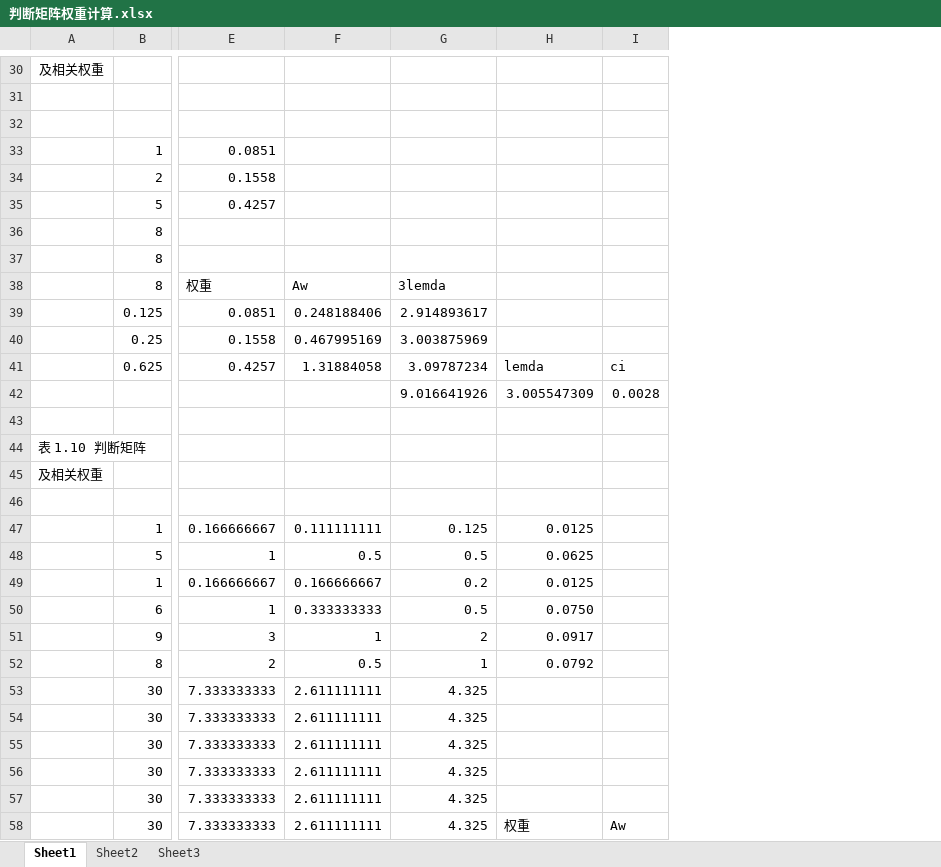
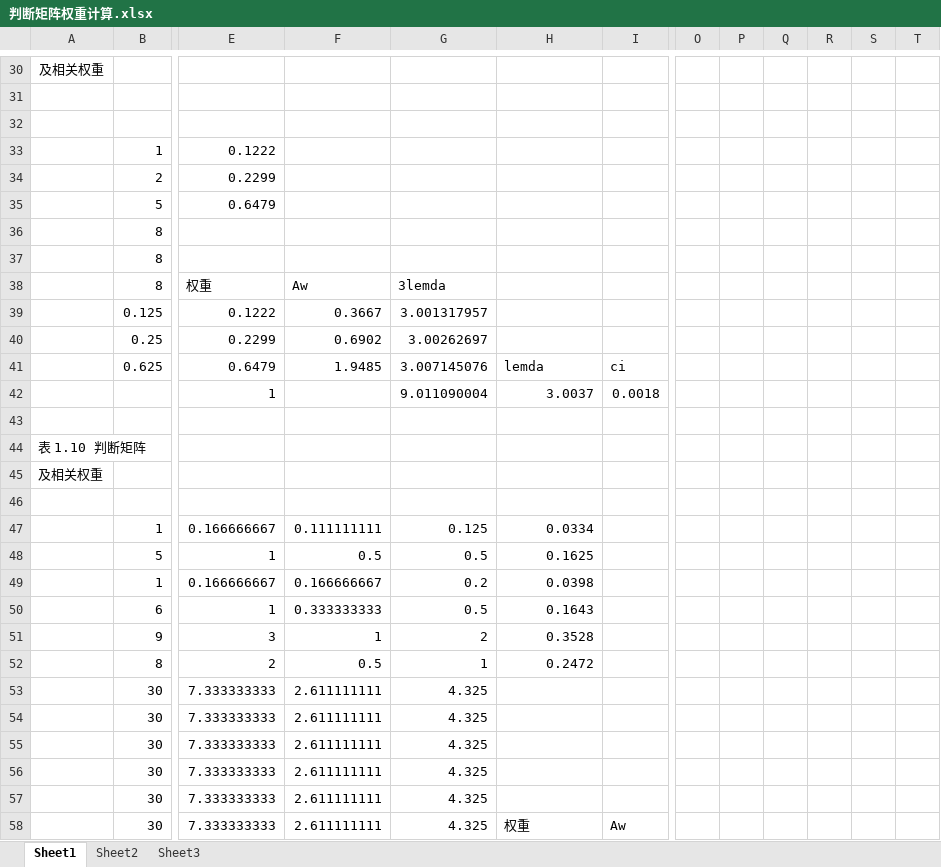
Before and after one commit to shiludeng/graduation-thesis, an Excel workbook: 判断矩阵权重计算.xlsx, sheet Sheet1, drawn as a sheet; only a part is shown, gaps mark what is left out; values as stored, in another font and other column widths than the file's, no borders; charts and pictures not drawn; removed rows and columns are numbered as before the commit, all else as after; rows hold the shown columns only; the diff covers the shown part only; the diff names each change by its address in the sheet, - before the commit and + after, or states it on an @@ line.

```diff
--- a/判断矩阵权重计算.xlsx (sheet Sheet1)
+++ b/判断矩阵权重计算.xlsx (sheet Sheet1)
-column I, row 41: ci; row 58: Aw
+column I, row 41: ci; row 58: Aw
+column O, empty
+column P, empty
+column Q, empty
+column R, empty
+column S, empty
+column T, empty
-E33: 0.0851
+E33: 0.1222
-E34: 0.1558
+E34: 0.2299
-E35: 0.4257
+E35: 0.6479
-E39: 0.0851
+E39: 0.1222
-F39: 0.248188406
+F39: 0.3667
-G39: 2.914893617
+G39: 3.001317957
-E40: 0.1558
+E40: 0.2299
-F40: 0.467995169
+F40: 0.6902
-G40: 3.003875969
+G40: 3.00262697
-E41: 0.4257
+E41: 0.6479
-F41: 1.31884058
+F41: 1.9485
-G41: 3.09787234
+G41: 3.007145076
-row 42:  |  |  |  | 9.016641926 | 3.005547309 | 0.0028
+row 42:  |  | 1 |  | 9.011090004 | 3.0037 | 0.0018
-H47: 0.0125
+H47: 0.0334
-H48: 0.0625
+H48: 0.1625
-H49: 0.0125
+H49: 0.0398
-H50: 0.0750
+H50: 0.1643
-H51: 0.0917
+H51: 0.3528
-H52: 0.0792
+H52: 0.2472
```
Also changed, not shown: 1 added row, 1 removed row and 26 edited cells elsewhere in this sheet, charts or pictures, 1 other file.
